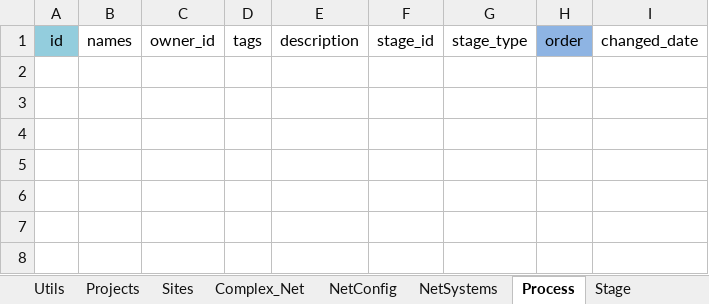
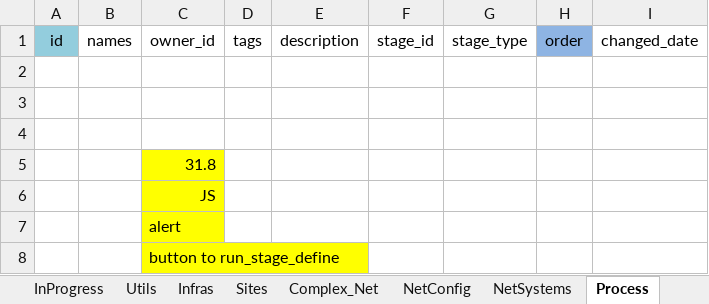
Before and after one commit to DvirHaberman/Development, an Excel workbook: Data/DataToCollect.xlsx, sheet Process, drawn as a sheet; values as stored, in another font and other column widths than the file's, no borders; the diff names each change by its address in the sheet, - before the commit and + after, or states it on an @@ line.

```diff
--- a/Data/DataToCollect.xlsx (sheet Process)
+++ b/Data/DataToCollect.xlsx (sheet Process)
-sheet tab: Projects
+sheet tab: Infras
+sheet tab: InProgress
+row 2: (empty)
+row 3: (empty)
+row 4: (empty)
+row 5:  |  | 31.8
+row 6:  |  | JS
+row 7:  |  | alert
+row 8:  |  | button to run_stage_define
```
Also changed, not shown: sheet Infras, sheet Stage_Run_Mani, sheet Complex_Net, 4 other files.
